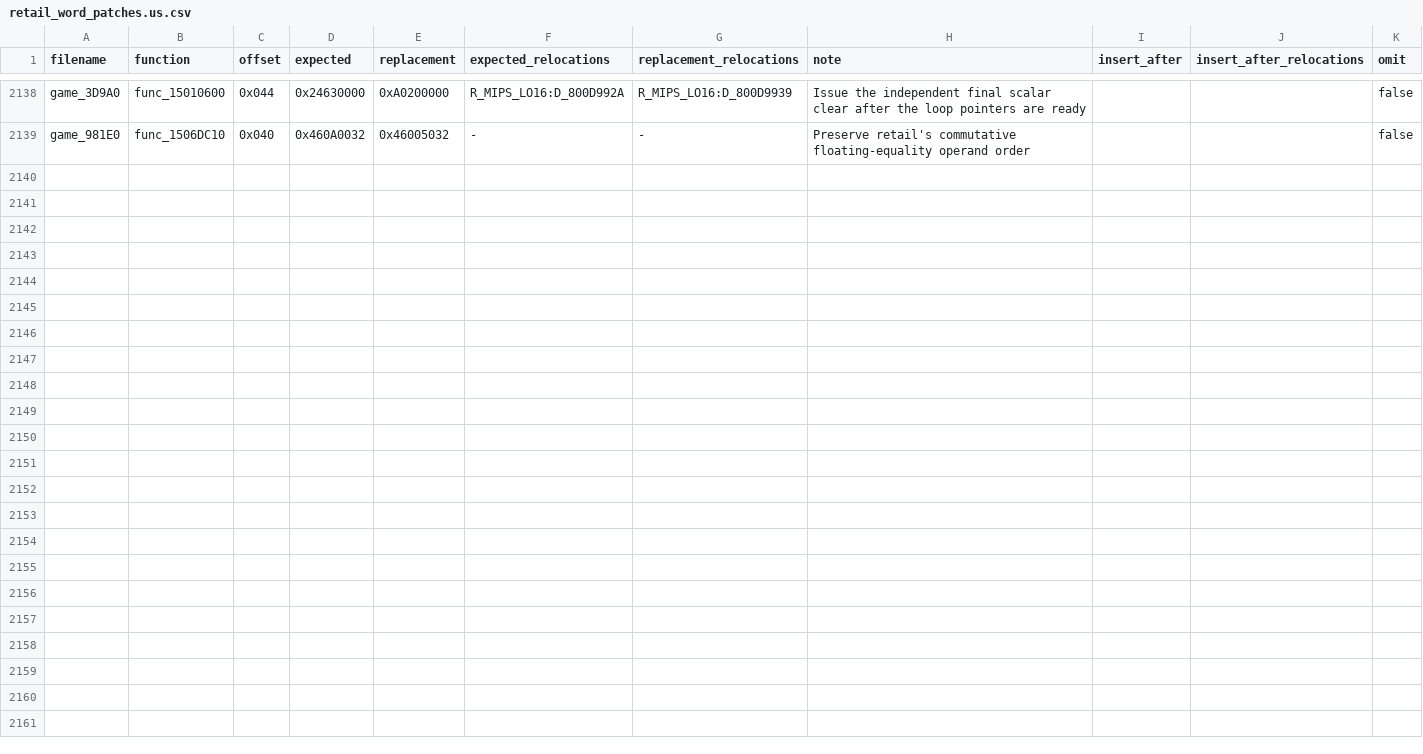
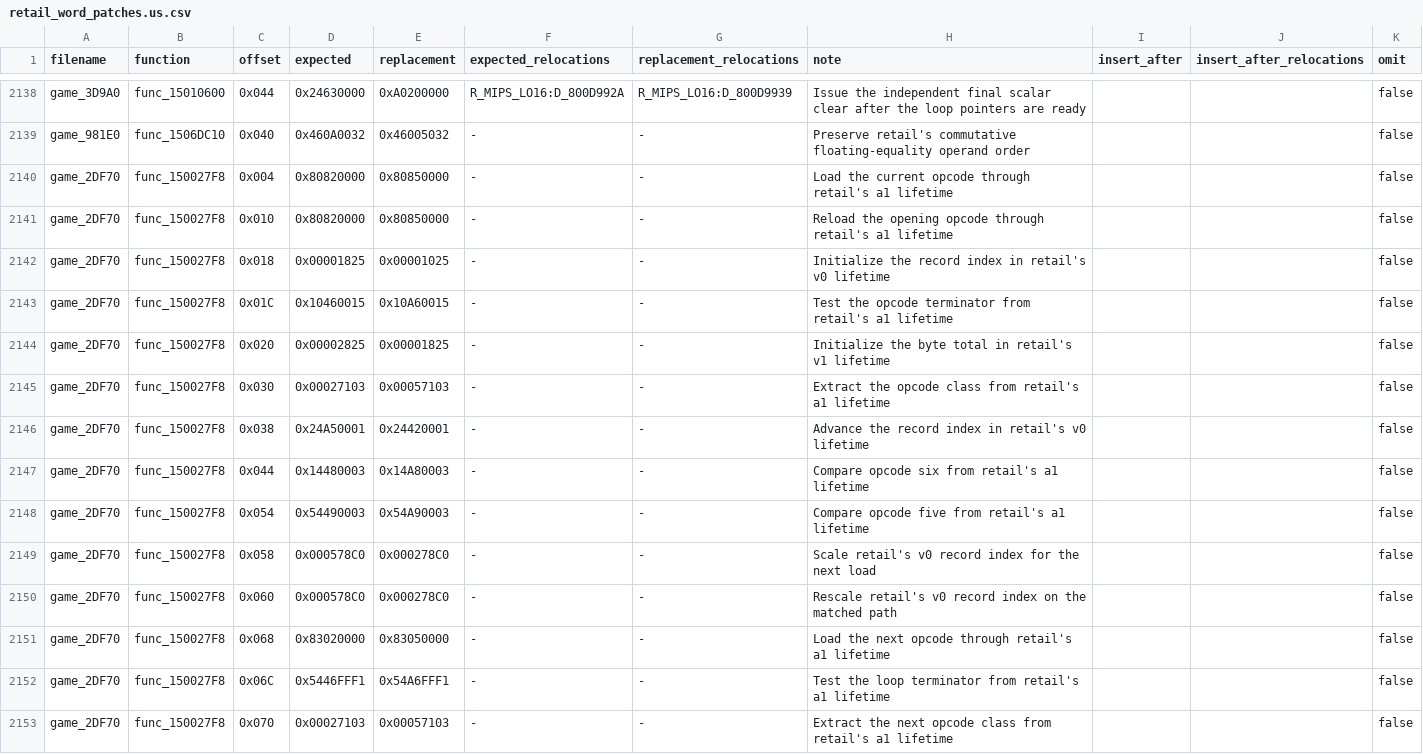
Before and after one commit to gipson-dev/64CBFD, a CSV file: conker/retail_word_patches.us.csv, drawn as a sheet; only a part is shown, gaps mark what is left out.

Commit message:
decomp: match game opcode byte counter

```diff
--- a/conker/retail_word_patches.us.csv
+++ b/conker/retail_word_patches.us.csv
@@ -2139 +2139,15 @@ game_3D9A0,func_15010600,0x044,0x24630000,0xA0200000,R_MIPS_LO16:D_800D992A,R_MI
 game_981E0,func_1506DC10,0x040,0x460A0032,0x46005032,-,-,Preserve retail's commutative floating-equality operand order,,,false
+game_2DF70,func_150027F8,0x004,0x80820000,0x80850000,-,-,Load the current opcode through retail's a1 lifetime,,,false
+game_2DF70,func_150027F8,0x010,0x80820000,0x80850000,-,-,Reload the opening opcode through retail's a1 lifetime,,,false
+game_2DF70,func_150027F8,0x018,0x00001825,0x00001025,-,-,Initialize the record index in retail's v0 lifetime,,,false
+game_2DF70,func_150027F8,0x01C,0x10460015,0x10A60015,-,-,Test the opcode terminator from retail's a1 lifetime,,,false
+game_2DF70,func_150027F8,0x020,0x00002825,0x00001825,-,-,Initialize the byte total in retail's v1 lifetime,,,false
+game_2DF70,func_150027F8,0x030,0x00027103,0x00057103,-,-,Extract the opcode class from retail's a1 lifetime,,,false
+game_2DF70,func_150027F8,0x038,0x24A50001,0x24420001,-,-,Advance the record index in retail's v0 lifetime,,,false
+game_2DF70,func_150027F8,0x044,0x14480003,0x14A80003,-,-,Compare opcode six from retail's a1 lifetime,,,false
+game_2DF70,func_150027F8,0x054,0x54490003,0x54A90003,-,-,Compare opcode five from retail's a1 lifetime,,,false
+game_2DF70,func_150027F8,0x058,0x000578C0,0x000278C0,-,-,Scale retail's v0 record index for the next load,,,false
+game_2DF70,func_150027F8,0x060,0x000578C0,0x000278C0,-,-,Rescale retail's v0 record index on the matched path,,,false
+game_2DF70,func_150027F8,0x068,0x83020000,0x83050000,-,-,Load the next opcode through retail's a1 lifetime,,,false
+game_2DF70,func_150027F8,0x06C,0x5446FFF1,0x54A6FFF1,-,-,Test the loop terminator from retail's a1 lifetime,,,false
+game_2DF70,func_150027F8,0x070,0x00027103,0x00057103,-,-,Extract the next opcode class from retail's a1 lifetime,,,false
```
Also changed, not shown: 7 other files.
